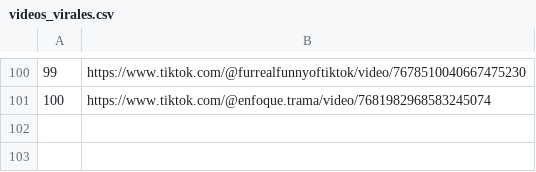
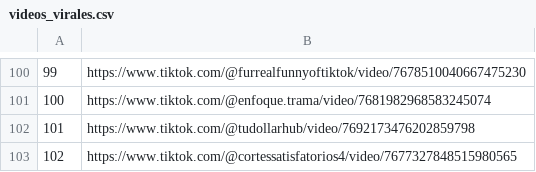
Before and after one commit to jesus18320/tiktok-viral-bot, a CSV file: videos_virales.csv, drawn as a sheet; only a part is shown, gaps mark what is left out.

```diff
--- a/videos_virales.csv
+++ b/videos_virales.csv
@@ -101 +101,3 @@
 100,https://www.tiktok.com/@enfoque.trama/video/7681982968583245074
+101,https://www.tiktok.com/@tudollarhub/video/7692173476202859798
+102,https://www.tiktok.com/@cortessatisfatorios4/video/7677327848515980565
```
